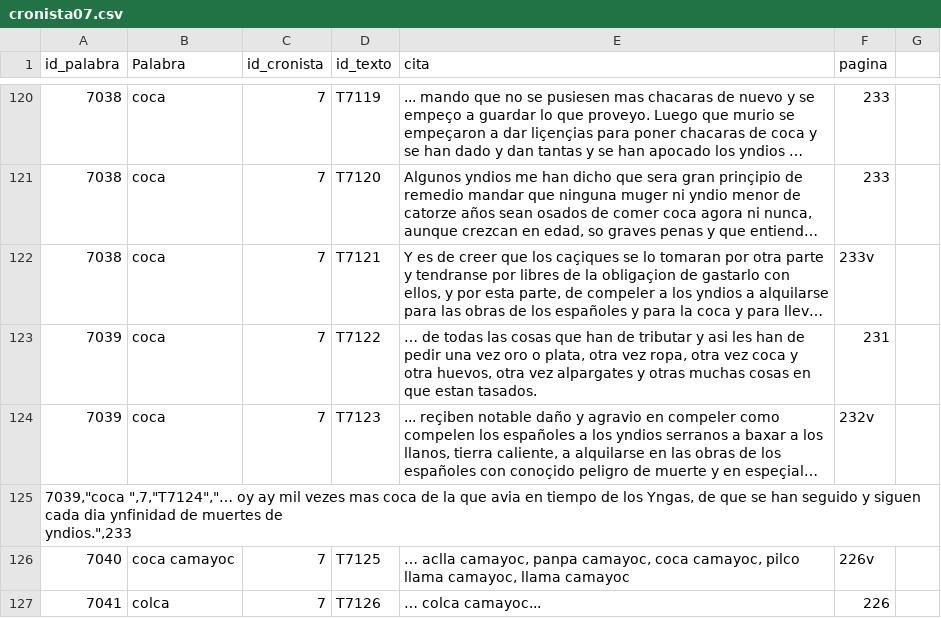
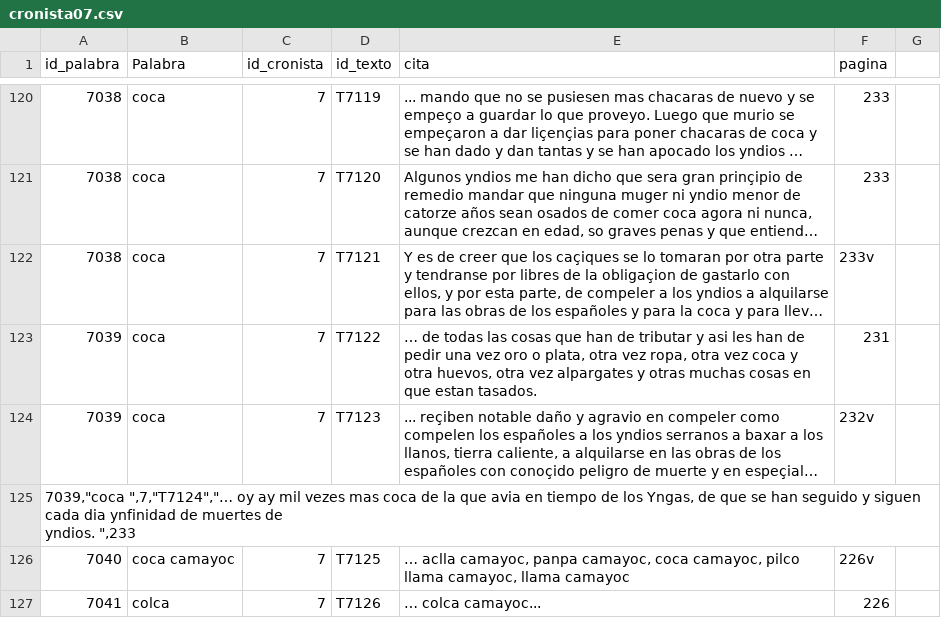
Before and after one commit to glosascroniquenses/glosascroniquenses.github.io, a CSV file: _data/cronista07.csv, drawn as a sheet; only a part is shown, gaps mark what is left out; long unchanged cells end in …; ↵ is a line break in a cell; the diff covers the shown part only; the diff names each change by its address in the sheet, - before the commit and + after, or states it on an @@ line.

```diff
--- a/_data/cronista07.csv
+++ b/_data/cronista07.csv
-A125 (id_palabra): …muertes de ↵ yndios.",233
+A125 (id_palabra): …muertes de ↵ yndios. ",233
```
Also changed, not shown: 6 added rows, 6 removed rows and 11 edited cells elsewhere in this file.
